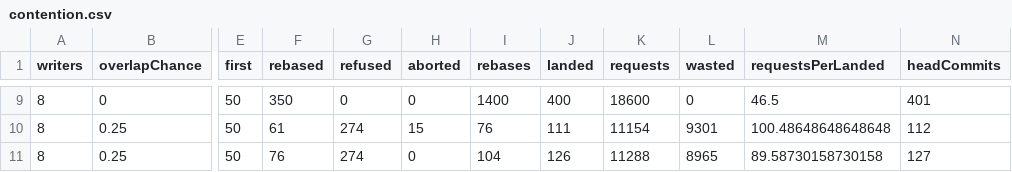
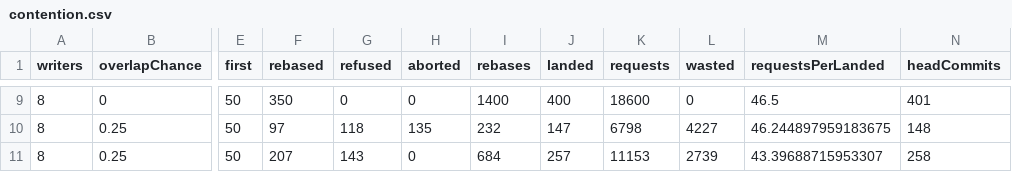
Before and after one commit to prasadpatil25/repo-root-disk, a CSV file: traces/contention.csv, drawn as a sheet; only a part is shown, gaps mark what is left out; the diff covers the shown part only; the diff names each change by its address in the sheet, - before the commit and + after, or states it on an @@ line.

```diff
--- a/traces/contention.csv
+++ b/traces/contention.csv
-F10 (rebased): 61
+F10 (rebased): 97
-G10 (refused): 274
+G10 (refused): 118
-H10 (aborted): 15
+H10 (aborted): 135
-I10 (rebases): 76
+I10 (rebases): 232
-J10 (landed): 111
+J10 (landed): 147
-K10 (requests): 11154
+K10 (requests): 6798
-L10 (wasted): 9301
+L10 (wasted): 4227
-M10 (requestsPerLanded): 100.48648648648648
+M10 (requestsPerLanded): 46.244897959183675
-N10 (headCommits): 112
+N10 (headCommits): 148
-F11 (rebased): 76
+F11 (rebased): 207
-G11 (refused): 274
+G11 (refused): 143
-I11 (rebases): 104
+I11 (rebases): 684
-J11 (landed): 126
+J11 (landed): 257
-K11 (requests): 11288
+K11 (requests): 11153
-L11 (wasted): 8965
+L11 (wasted): 2739
-M11 (requestsPerLanded): 89.58730158730158
+M11 (requestsPerLanded): 43.39688715953307
-N11 (headCommits): 127
+N11 (headCommits): 258
```
Also changed, not shown: 30 edited cells elsewhere in this file, 12 other files.
